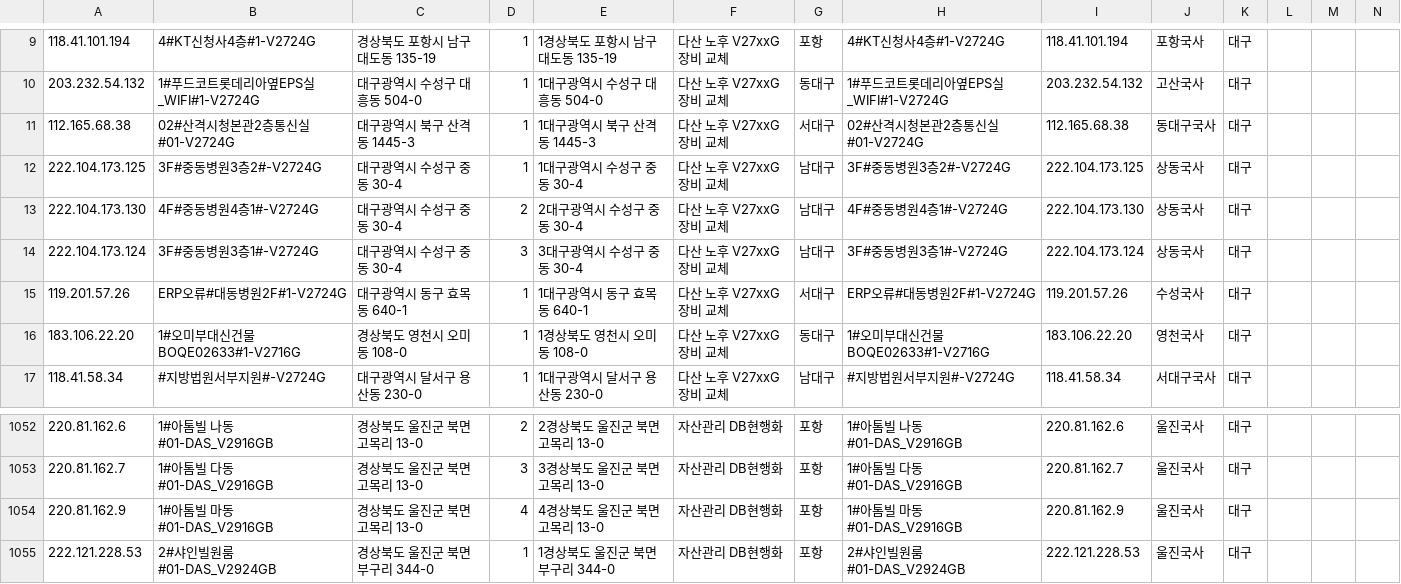
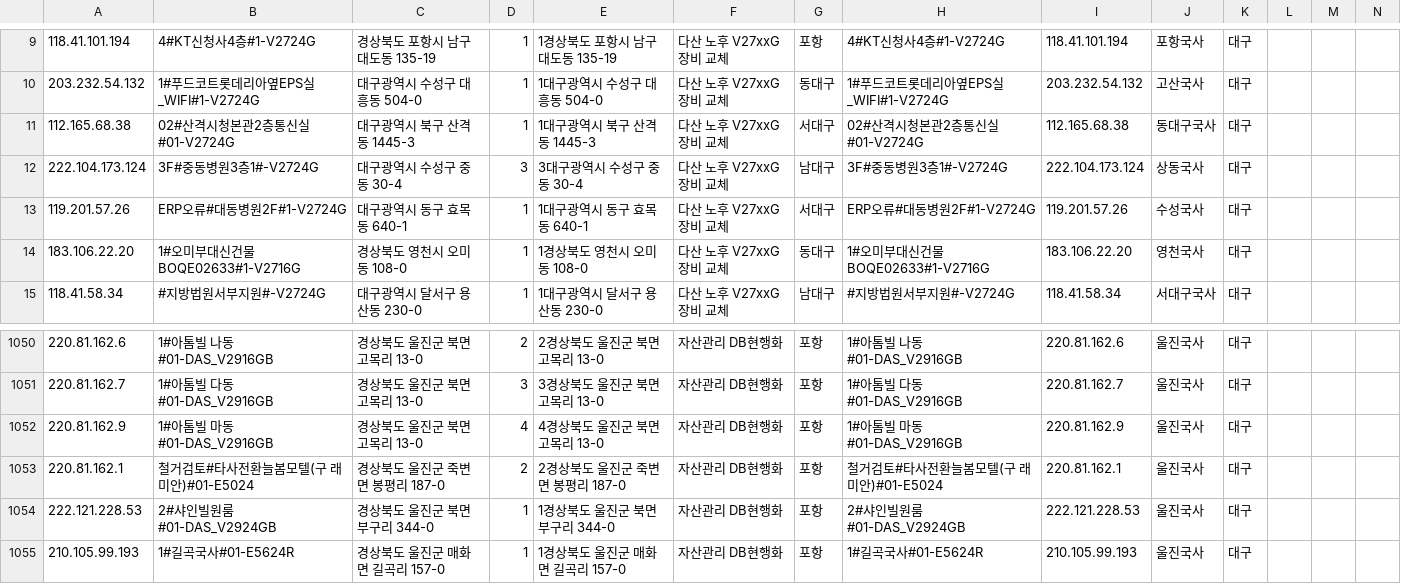
Before and after one commit to dfgqwe/easyu, a CSV file: ws_data.csv, drawn as a sheet; only a part is shown, gaps mark what is left out; the shorter side is filled out with more unchanged rows; removed rows and columns are numbered as before the commit, all else as after; the diff names each change by its address in the sheet, - before the commit and + after, or states it on an @@ line.

Commit message:
Update data

```diff
--- a/ws_data.csv
+++ b/ws_data.csv
-row 12: 222.104.173.125 | 3F#중동병원3층2#-V2724G | 대구광역시 수성구 중동 30-4 | 1 | 1대구광역시 수성구 중동 30-4 | 다산 노후 V27xxG 장비 교체 | 남대구 | 3F#중동병원3층2#-V2724G | 222.104.173.125 | 상동국사 | 대구
-row 13: 222.104.173.130 | 4F#중동병원4층1#-V2724G | 대구광역시 수성구 중동 30-4 | 2 | 2대구광역시 수성구 중동 30-4 | 다산 노후 V27xxG 장비 교체 | 남대구 | 4F#중동병원4층1#-V2724G | 222.104.173.130 | 상동국사 | 대구
+row 1053: 220.81.162.1 | 철거검토#타사전환늘봄모텔(구 래미안)#01-E5024 | 경상북도 울진군 죽변면 봉평리 187-0 | 2 | 2경상북도 울진군 죽변면 봉평리 187-0 | 자산관리 DB현행화 | 포항 | 철거검토#타사전환늘봄모텔(구 래미안)#01-E5024 | 220.81.162.1 | 울진국사 | 대구
```
